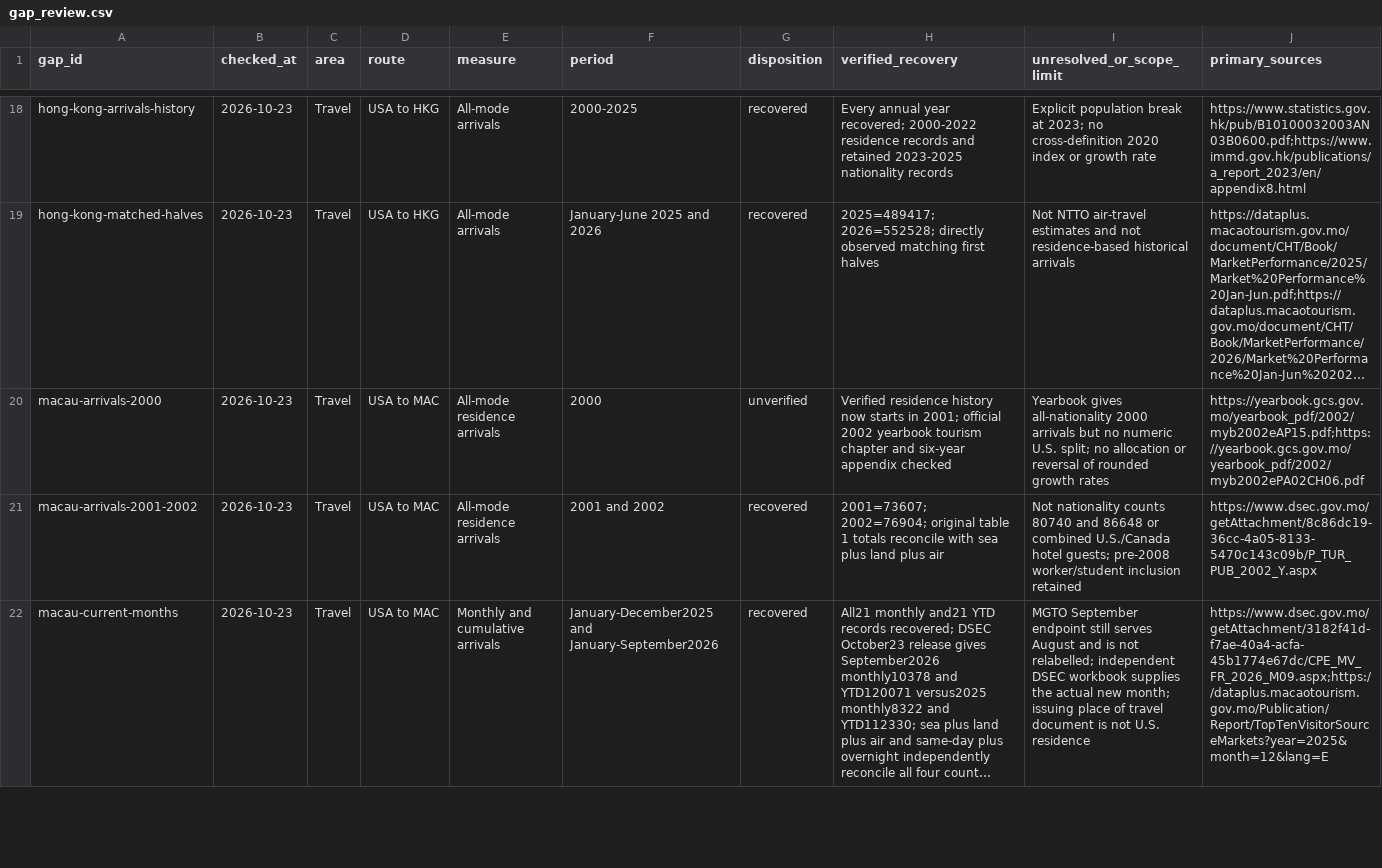
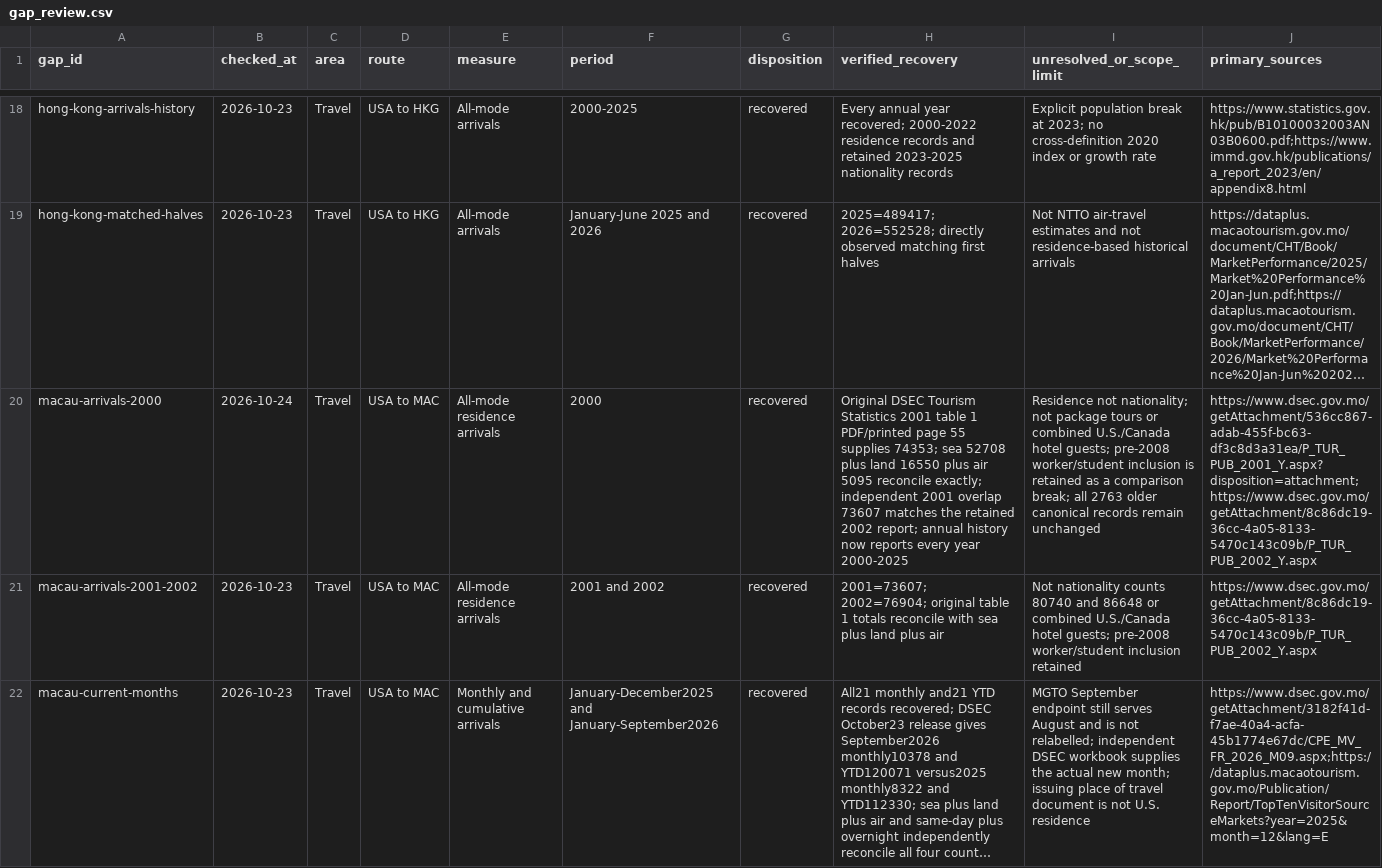
Before and after one commit to hanshanley/china-us-relation-change, a CSV file: data/site/gap_review.csv, drawn as a sheet; only a part is shown, gaps mark what is left out; long unchanged cells end in …; the diff names each change by its address in the sheet, - before the commit and + after, or states it on an @@ line.

Commit message:
Recover the original Macau 2000 visitor count
Add 74,353 reported U.S.-resident visits with exact transport-mode controls and an independent 2001 overlap. Preserve all 2,763 prior observations and the population-definition breaks.

```diff
--- a/data/site/gap_review.csv
+++ b/data/site/gap_review.csv
-B20 (checked_at): 2026-10-23
+B20 (checked_at): 2026-10-24
-G20 (disposition): unverified
+G20 (disposition): recovered
-H20 (verified_recovery): Verified residence history now starts in 2001; official 2002 yearbook tourism chapter and six-year appendix checked
+H20 (verified_recovery): Original DSEC Tourism Statistics 2001 table 1 PDF/printed page 55 supplies 74353; sea 52708 plus land 16550 plus air 5095 reconcile exactly; independent 2001 overlap 73607 matches the retained 2002 report; annual history now reports every year 2000-2025
-I20 (unresolved_or_scope_limit): Yearbook gives all-nationality 2000 arrivals but no numeric U.S. split; no allocation or reversal of rounded growth rates
+I20 (unresolved_or_scope_limit): Residence not nationality; not package tours or combined U.S./Canada hotel guests; pre-2008 worker/student inclusion is retained as a comparison break; all 2763 older canonical records remain unchanged
-J20 (primary_sources): https://yearbook.gcs.gov.mo/yearbook_pdf/2002/myb2002eAP15.pdf;https://yearbook.gcs.gov.mo/yearbook_pdf/2002/myb2002ePA02CH06.pdf
+J20 (primary_sources): https://www.dsec.gov.mo/getAttachment/536cc867-adab-455f-bc63-df3c8d3a31ea/P_TUR_PUB_2001_Y.aspx?disposition=attachment;https://www.dsec.gov.mo/getAttachment/8c86dc19-36cc-4a05-8133-5470c143c09b/P_TUR_PUB_2002_Y.aspx
```
Also changed, not shown: 5 other files.
